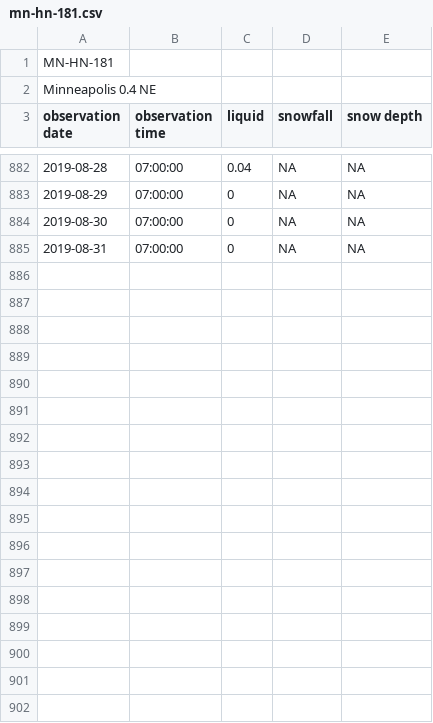
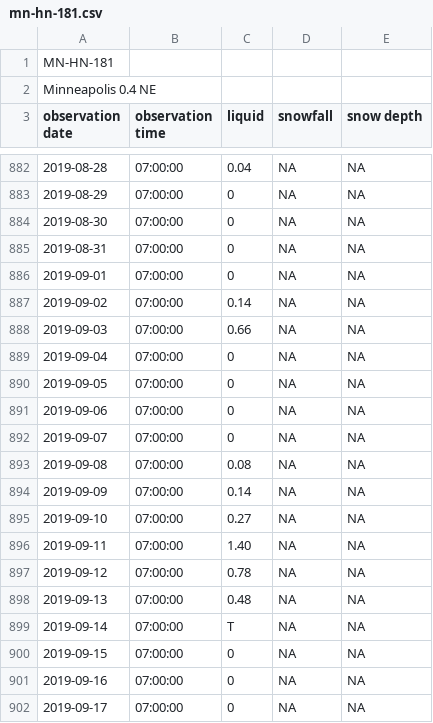
Before and after one commit to bsmoliak/cocorahs, a CSV file: data/mn-hn-181.csv, drawn as a sheet; only a part is shown, gaps mark what is left out; the diff covers the shown part only.

Commit message:
Add September 2019 precipitation

```diff
--- a/data/mn-hn-181.csv
+++ b/data/mn-hn-181.csv
@@ -885 +885,18 @@ observation date, observation time, liquid, snowfall, snow depth
 2019-08-31, 07:00:00, 0, NA, NA
+2019-09-01, 07:00:00, 0, NA, NA
+2019-09-02, 07:00:00, 0.14, NA, NA
+2019-09-03, 07:00:00, 0.66, NA, NA
+2019-09-04, 07:00:00, 0, NA, NA
+2019-09-05, 07:00:00, 0, NA, NA
+2019-09-06, 07:00:00, 0, NA, NA
+2019-09-07, 07:00:00, 0, NA, NA
+2019-09-08, 07:00:00, 0.08, NA, NA
+2019-09-09, 07:00:00, 0.14, NA, NA
+2019-09-10, 07:00:00, 0.27, NA, NA
+2019-09-11, 07:00:00, 1.40, NA, NA
+2019-09-12, 07:00:00, 0.78, NA, NA
+2019-09-13, 07:00:00, 0.48, NA, NA
+2019-09-14, 07:00:00, T, NA, NA
+2019-09-15, 07:00:00, 0, NA, NA
+2019-09-16, 07:00:00, 0, NA, NA
+2019-09-17, 07:00:00, 0, NA, NA
```
Also changed, not shown: 13 added rows elsewhere in this file.
